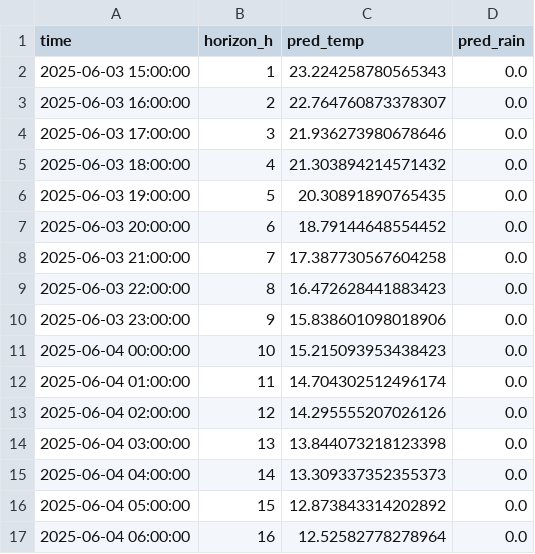
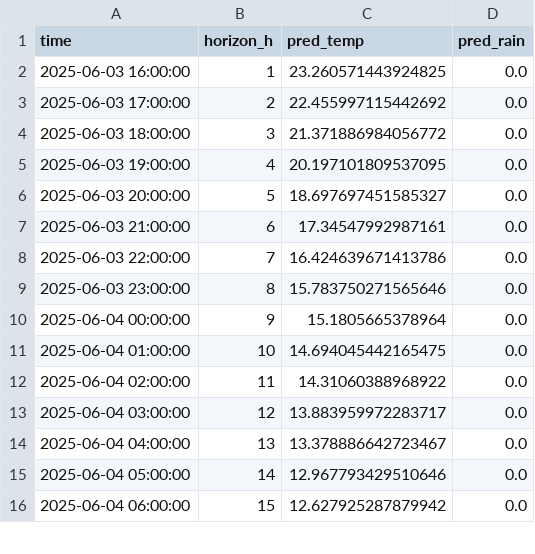
Before and after one commit to ColaCaos/ColaCAOS, a CSV file: multiestacion/funcionando/c/EstacionVirtual/results/next24h_predictions.csv, drawn as a sheet; only a part is shown; the diff covers the shown part only.

```diff
--- a/multiestacion/funcionando/c/EstacionVirtual/results/next24h_predictions.csv
+++ b/multiestacion/funcionando/c/EstacionVirtual/results/next24h_predictions.csv
@@ -1,17 +1,16 @@
 time,horizon_h,pred_temp,pred_rain
-2025-06-03 15:00:00,1,23.224258780565343,0.0
-2025-06-03 16:00:00,2,22.764760873378307,0.0
-2025-06-03 17:00:00,3,21.936273980678646,0.0
-2025-06-03 18:00:00,4,21.303894214571432,0.0
-2025-06-03 19:00:00,5,20.30891890765435,0.0
-2025-06-03 20:00:00,6,18.79144648554452,0.0
-2025-06-03 21:00:00,7,17.387730567604258,0.0
-2025-06-03 22:00:00,8,16.472628441883423,0.0
-2025-06-03 23:00:00,9,15.838601098018906,0.0
-2025-06-04 00:00:00,10,15.215093953438423,0.0
-2025-06-04 01:00:00,11,14.704302512496174,0.0
-2025-06-04 02:00:00,12,14.295555207026126,0.0
-2025-06-04 03:00:00,13,13.844073218123398,0.0
-2025-06-04 04:00:00,14,13.309337352355373,0.0
-2025-06-04 05:00:00,15,12.873843314202892,0.0
-2025-06-04 06:00:00,16,12.52582778278964,0.0
+2025-06-03 16:00:00,1,23.260571443924825,0.0
+2025-06-03 17:00:00,2,22.455997115442692,0.0
+2025-06-03 18:00:00,3,21.371886984056772,0.0
+2025-06-03 19:00:00,4,20.197101809537095,0.0
+2025-06-03 20:00:00,5,18.697697451585327,0.0
+2025-06-03 21:00:00,6,17.34547992987161,0.0
+2025-06-03 22:00:00,7,16.424639671413786,0.0
+2025-06-03 23:00:00,8,15.783750271565646,0.0
+2025-06-04 00:00:00,9,15.1805665378964,0.0
+2025-06-04 01:00:00,10,14.694045442165475,0.0
+2025-06-04 02:00:00,11,14.31060388968922,0.0
+2025-06-04 03:00:00,12,13.883959972283717,0.0
+2025-06-04 04:00:00,13,13.378886642723467,0.0
+2025-06-04 05:00:00,14,12.967793429510646,0.0
+2025-06-04 06:00:00,15,12.627925287879942,0.0
```
Also changed, not shown: 1 added row and 16 edited cells elsewhere in this file, multiestacion/funcionando/c/EstacionVirtual/results/rain_24h_wide.csv, multiestacion/funcionando/c/EstacionVirtual/results/temperature_24h_wide.csv, 2 other files.
